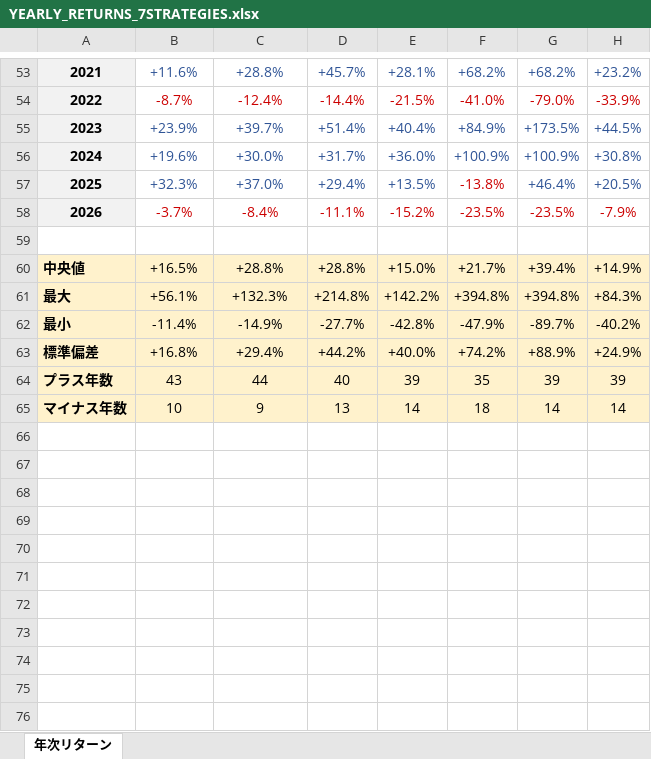
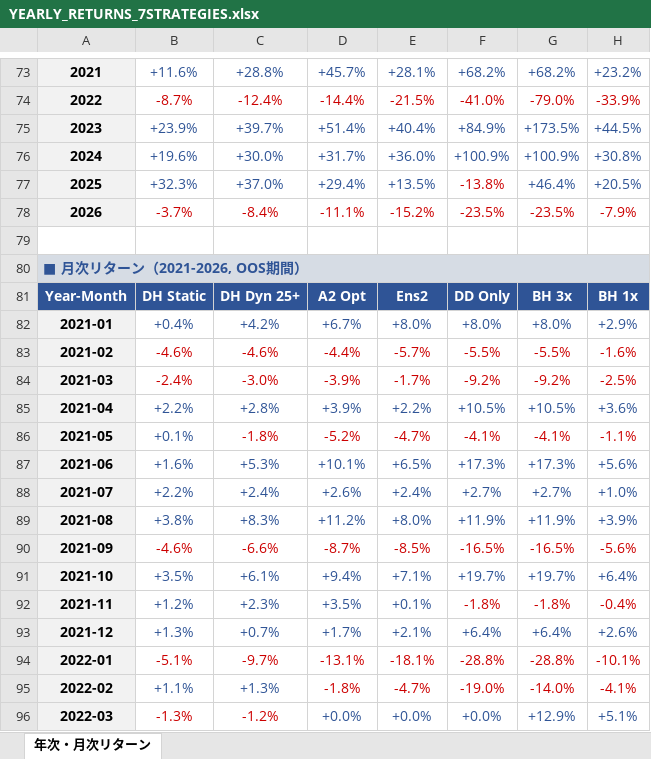
Before and after one commit to KazuyaMurayama/NASDAQ_backtest, an Excel workbook: YEARLY_RETURNS_7STRATEGIES.xlsx, sheet 年次・月次リターン, drawn as a sheet; only a part is shown, gaps mark what is left out; values as stored, in another font and other column widths than the file's, no borders; conditional formats not drawn; addresses are those after the commit; the diff covers the shown part only; the diff names each change by its address in the sheet, - before the commit and + after, or states it on an @@ line.

```diff
--- a/YEARLY_RETURNS_7STRATEGIES.xlsx (sheet 年次・月次リターン)
+++ b/YEARLY_RETURNS_7STRATEGIES.xlsx (sheet 年次・月次リターン)
-sheet tab: 年次リターン
+sheet tab: 年次・月次リターン
@@ column A renumbered between rows 1 and 80 @@
@@ A80 fill: #FFF2CC → #D6DCE4, text colour: black → #2F5496 @@
+A80:H80 merged
-B80: +16.5%
+B80: (empty)
-B80:H80 fill: #FFF2CC
+B80:H80 fill: none
-C80: +28.8%
+C80: (empty)
-D80: +28.8%
+D80: (empty)
-E80: +15.0%
+E80: (empty)
-F80: +21.7%
+F80: (empty)
-G80: +39.4%
+G80: (empty)
-H80: +14.9%
+H80: (empty)
@@ row 61 moved to row 18: 最大 @@
@@ row 62 moved to row 19: 最小 @@
@@ row 63 moved to row 20: 標準偏差 @@
@@ row 64 moved to row 21: プラス年数 @@
@@ row 65 moved to row 22: マイナス年数 @@
+row 81: Year-Month | DH Static | DH Dyn 25+ | A2 Opt | Ens2 | DD Only | BH 3x | BH 1x
+row 82: 2021-01 | +0.4% | +4.2% | +6.7% | +8.0% | +8.0% | +8.0% | +2.9%
+row 83: 2021-02 | -4.6% | -4.6% | -4.4% | -5.7% | -5.5% | -5.5% | -1.6%
+row 84: 2021-03 | -2.4% | -3.0% | -3.9% | -1.7% | -9.2% | -9.2% | -2.5%
+row 85: 2021-04 | +2.2% | +2.8% | +3.9% | +2.2% | +10.5% | +10.5% | +3.6%
+row 86: 2021-05 | +0.1% | -1.8% | -5.2% | -4.7% | -4.1% | -4.1% | -1.1%
+row 87: 2021-06 | +1.6% | +5.3% | +10.1% | +6.5% | +17.3% | +17.3% | +5.6%
+row 88: 2021-07 | +2.2% | +2.4% | +2.6% | +2.4% | +2.7% | +2.7% | +1.0%
+row 89: 2021-08 | +3.8% | +8.3% | +11.2% | +8.0% | +11.9% | +11.9% | +3.9%
+row 90: 2021-09 | -4.6% | -6.6% | -8.7% | -8.5% | -16.5% | -16.5% | -5.6%
+row 91: 2021-10 | +3.5% | +6.1% | +9.4% | +7.1% | +19.7% | +19.7% | +6.4%
+row 92: 2021-11 | +1.2% | +2.3% | +3.5% | +0.1% | -1.8% | -1.8% | -0.4%
+row 93: 2021-12 | +1.3% | +0.7% | +1.7% | +2.1% | +6.4% | +6.4% | +2.6%
+row 94: 2022-01 | -5.1% | -9.7% | -13.1% | -18.1% | -28.8% | -28.8% | -10.1%
+row 95: 2022-02 | +1.1% | +1.3% | -1.8% | -4.7% | -19.0% | -14.0% | -4.1%
+row 96: 2022-03 | -1.3% | -1.2% | +0.0% | +0.0% | +0.0% | +12.9% | +5.1%
```
Also changed, not shown: 63 added rows, 13 edited cells, cell formats and merged cells elsewhere in this sheet, 1 other file.
